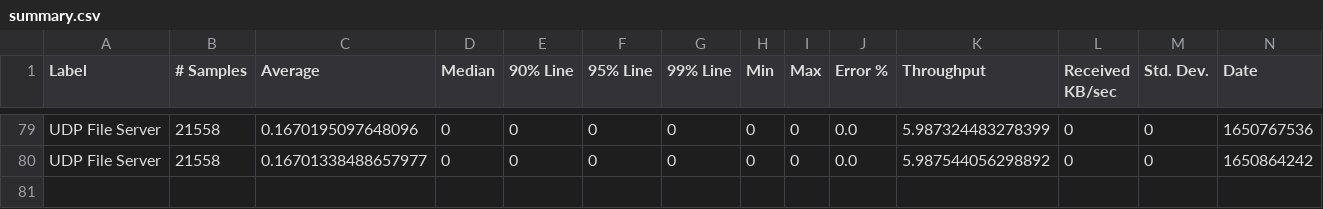
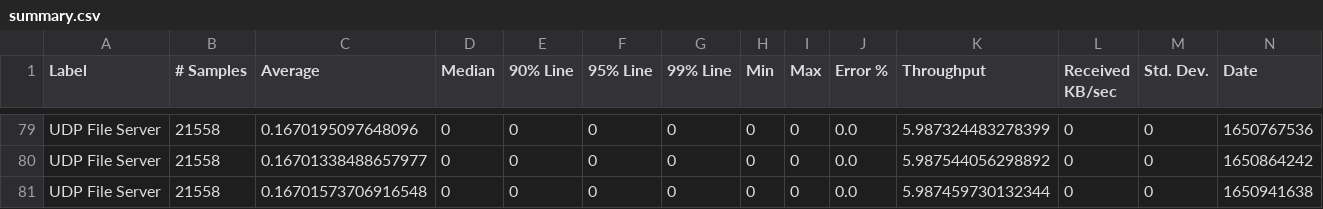
Before and after one commit to ballerina-platform/module-ballerina-udp, a CSV file: load-tests/file_server/results/summary.csv, drawn as a sheet; only a part is shown, gaps mark what is left out; rows hold the shown columns only; the diff names each change by its address in the sheet, - before the commit and + after, or states it on an @@ line.

Commit message:
Update file_server test results on Tue Apr 26 03:06:03 UTC 2022

```diff
--- a/load-tests/file_server/results/summary.csv
+++ b/load-tests/file_server/results/summary.csv
+row 81: UDP File Server | 21558 | 0.16701573706916548 | 0 | 0 | 0 | 0 | 0 | 0 | 0.0 | 5.987459730132344 | 0 | 0 | 1650941638
```
